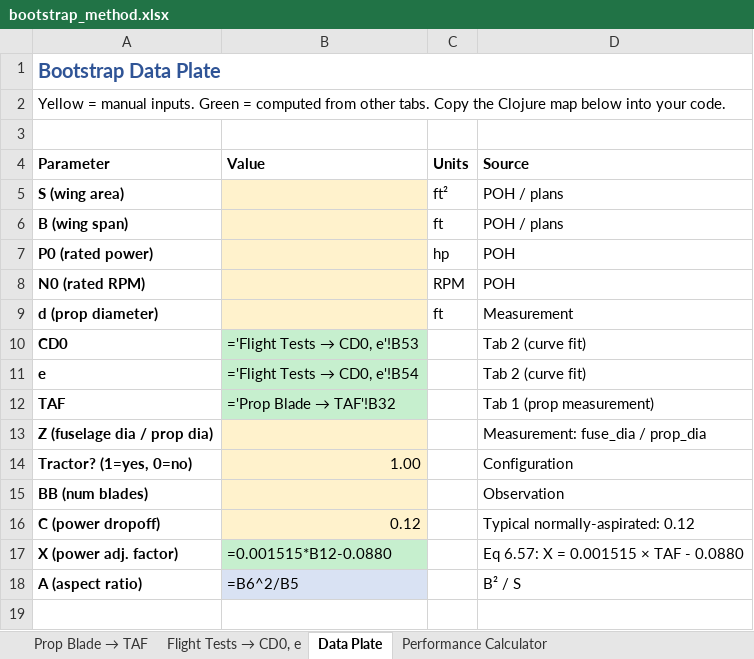
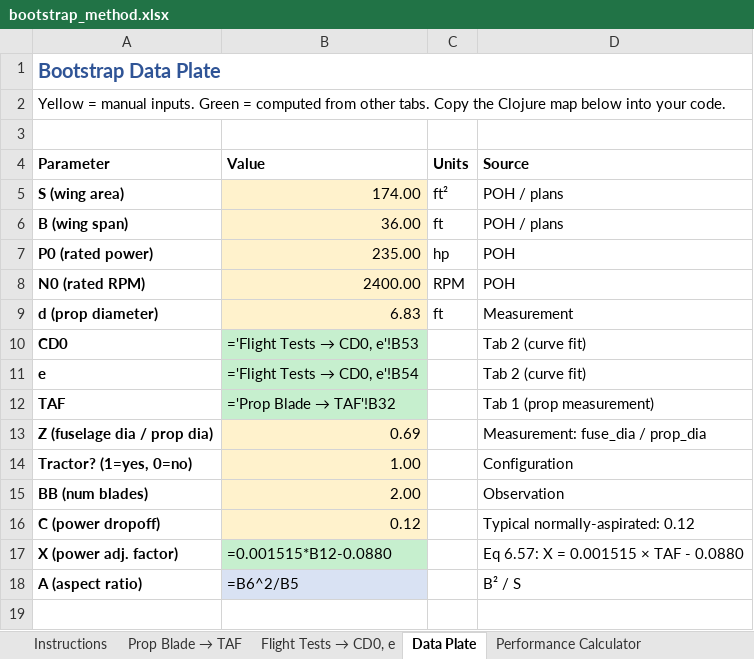
Before and after one commit to mentat-collective/BootstrapMethod, an Excel workbook: bootstrap_method.xlsx, sheet Data Plate, drawn as a sheet; only a part is shown; values as stored, in another font and other column widths than the file's, no borders; formulas without a stored value are shown as written; the diff names each change by its address in the sheet, - before the commit and + after, or states it on an @@ line.

```diff
--- a/bootstrap_method.xlsx (sheet Data Plate)
+++ b/bootstrap_method.xlsx (sheet Data Plate)
+sheet tab: Instructions
-B5 (Value): (empty)
+B5 (Value): 174.00
-B6 (Value): (empty)
+B6 (Value): 36.00
-B7 (Value): (empty)
+B7 (Value): 235.00
-B8 (Value): (empty)
+B8 (Value): 2400.00
-B9 (Value): (empty)
+B9 (Value): 6.83
-B13 (Value): (empty)
+B13 (Value): 0.69
-B15 (Value): (empty)
+B15 (Value): 2.00
```
Also changed, not shown: sheet Performance Calculator, 7 other files.
